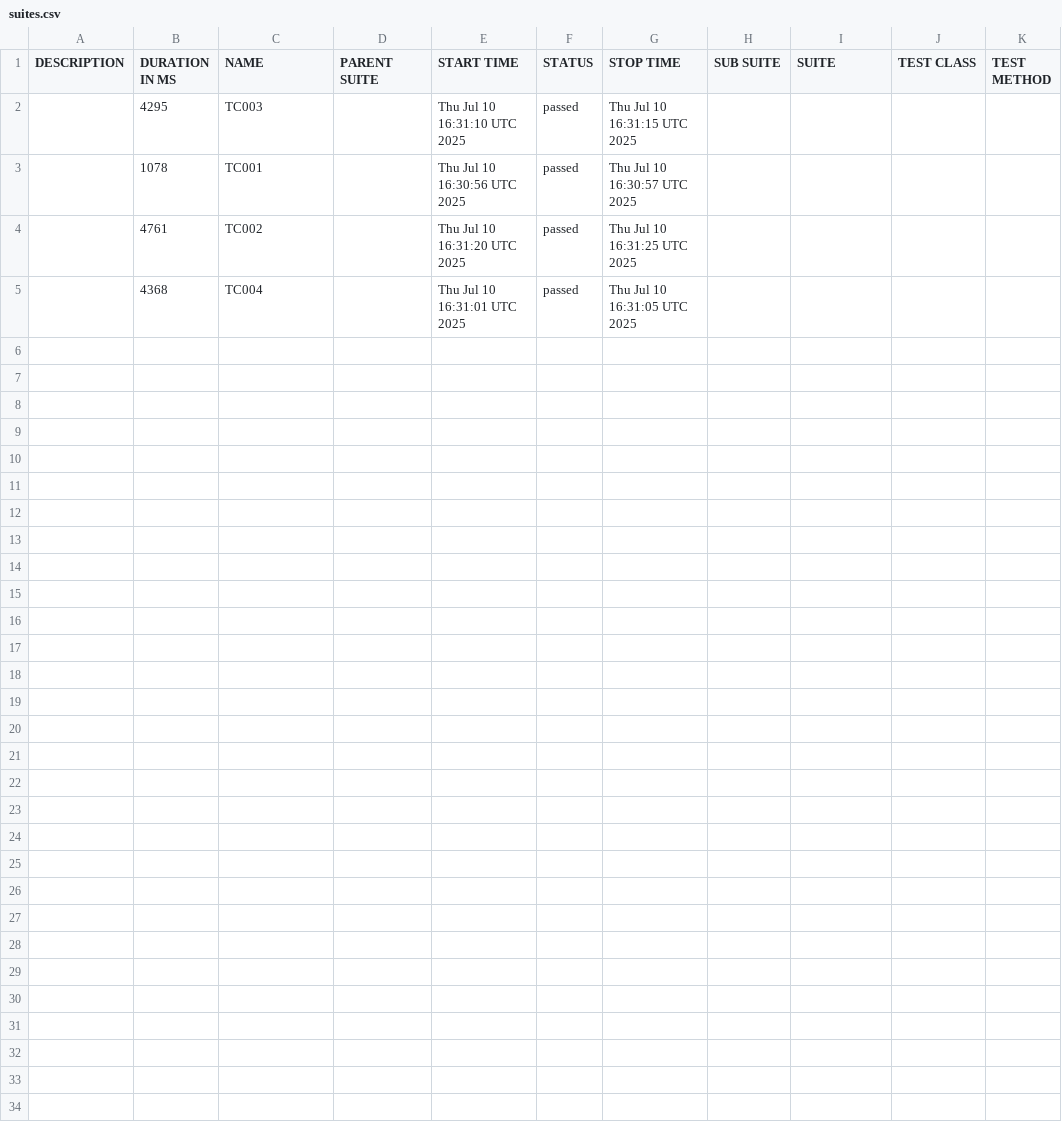
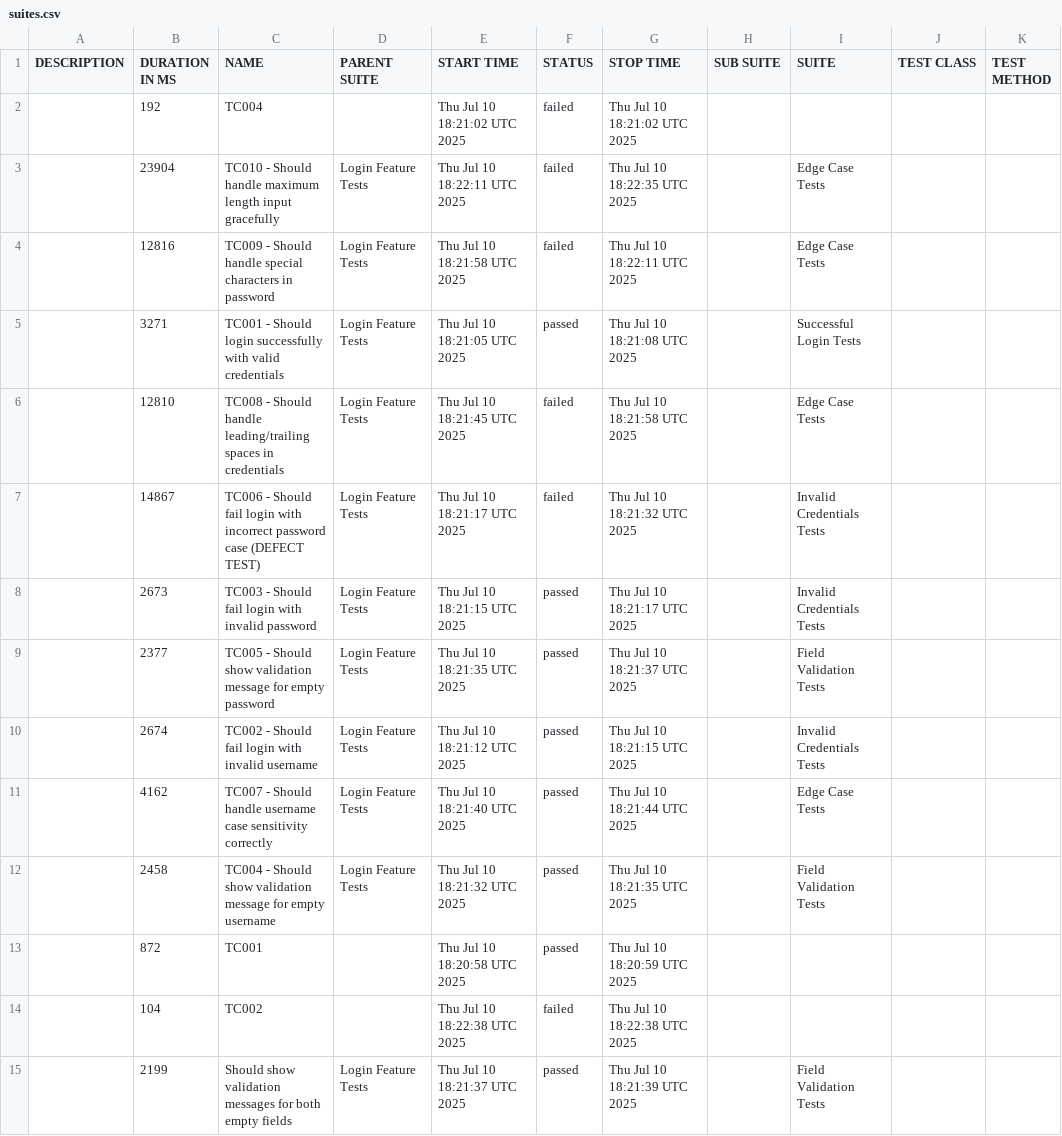
Before and after one commit to AimanTahrim/alain_hackathon, a CSV file: latest-report/data/suites.csv, drawn as a sheet.

```diff
--- a/latest-report/data/suites.csv
+++ b/latest-report/data/suites.csv
@@ -1,5 +1,15 @@
 "DESCRIPTION","DURATION IN MS","NAME","PARENT SUITE","START TIME","STATUS","STOP TIME","SUB SUITE","SUITE","TEST CLASS","TEST METHOD"
-"","4295","TC003","","Thu Jul 10 16:31:10 UTC 2025","passed","Thu Jul 10 16:31:15 UTC 2025","","","",""
-"","1078","TC001","","Thu Jul 10 16:30:56 UTC 2025","passed","Thu Jul 10 16:30:57 UTC 2025","","","",""
-"","4761","TC002","","Thu Jul 10 16:31:20 UTC 2025","passed","Thu Jul 10 16:31:25 UTC 2025","","","",""
-"","4368","TC004","","Thu Jul 10 16:31:01 UTC 2025","passed","Thu Jul 10 16:31:05 UTC 2025","","","",""
+"","192","TC004","","Thu Jul 10 18:21:02 UTC 2025","failed","Thu Jul 10 18:21:02 UTC 2025","","","",""
+"","23904","TC010 - Should handle maximum length input gracefully","Login Feature Tests","Thu Jul 10 18:22:11 UTC 2025","failed","Thu Jul 10 18:22:35 UTC 2025","","Edge Case Tests","",""
+"","12816","TC009 - Should handle special characters in password","Login Feature Tests","Thu Jul 10 18:21:58 UTC 2025","failed","Thu Jul 10 18:22:11 UTC 2025","","Edge Case Tests","",""
+"","3271","TC001 - Should login successfully with valid credentials","Login Feature Tests","Thu Jul 10 18:21:05 UTC 2025","passed","Thu Jul 10 18:21:08 UTC 2025","","Successful Login Tests","",""
+"","12810","TC008 - Should handle leading/trailing spaces in credentials","Login Feature Tests","Thu Jul 10 18:21:45 UTC 2025","failed","Thu Jul 10 18:21:58 UTC 2025","","Edge Case Tests","",""
+"","14867","TC006 - Should fail login with incorrect password case (DEFECT TEST)","Login Feature Tests","Thu Jul 10 18:21:17 UTC 2025","failed","Thu Jul 10 18:21:32 UTC 2025","","Invalid Credentials Tests","",""
+"","2673","TC003 - Should fail login with invalid password","Login Feature Tests","Thu Jul 10 18:21:15 UTC 2025","passed","Thu Jul 10 18:21:17 UTC 2025","","Invalid Credentials Tests","",""
+"","2377","TC005 - Should show validation message for empty password","Login Feature Tests","Thu Jul 10 18:21:35 UTC 2025","passed","Thu Jul 10 18:21:37 UTC 2025","","Field Validation Tests","",""
+"","2674","TC002 - Should fail login with invalid username","Login Feature Tests","Thu Jul 10 18:21:12 UTC 2025","passed","Thu Jul 10 18:21:15 UTC 2025","","Invalid Credentials Tests","",""
+"","4162","TC007 - Should handle username case sensitivity correctly","Login Feature Tests","Thu Jul 10 18:21:40 UTC 2025","passed","Thu Jul 10 18:21:44 UTC 2025","","Edge Case Tests","",""
+"","2458","TC004 - Should show validation message for empty username","Login Feature Tests","Thu Jul 10 18:21:32 UTC 2025","passed","Thu Jul 10 18:21:35 UTC 2025","","Field Validation Tests","",""
+"","872","TC001","","Thu Jul 10 18:20:58 UTC 2025","passed","Thu Jul 10 18:20:59 UTC 2025","","","",""
+"","104","TC002","","Thu Jul 10 18:22:38 UTC 2025","failed","Thu Jul 10 18:22:38 UTC 2025","","","",""
+"","2199","Should show validation messages for both empty fields","Login Feature Tests","Thu Jul 10 18:21:37 UTC 2025","passed","Thu Jul 10 18:21:39 UTC 2025","","Field Validation Tests","",""
```
Also changed, not shown: 54 other files.
